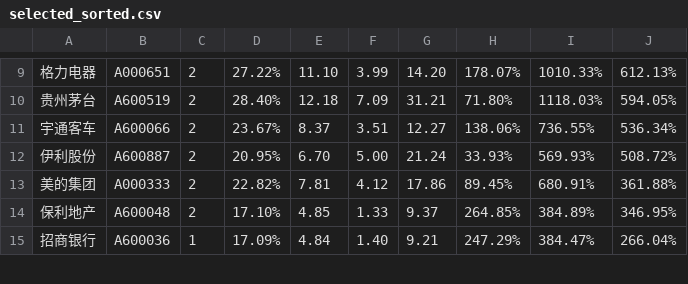
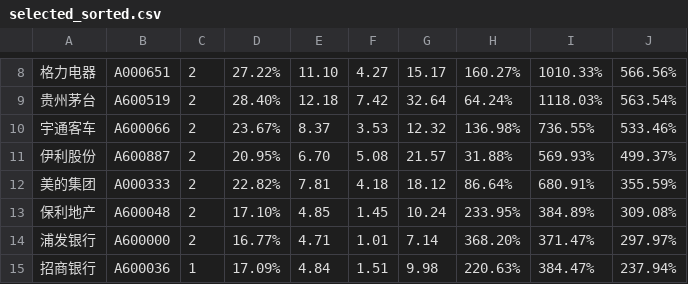
Before and after one commit to linhaisongtao/py_stock, a CSV file: selected_sorted.csv, drawn as a sheet; only a part is shown, gaps mark what is left out; the diff covers the shown part only.

```diff
--- a/selected_sorted.csv
+++ b/selected_sorted.csv
@@ -9,7 +8,8 @@
-格力电器,A000651,2,27.22%,11.10,3.99,14.20,178.07%,1010.33%,612.13%
-贵州茅台,A600519,2,28.40%,12.18,7.09,31.21,71.80%,1118.03%,594.05%
-宇通客车,A600066,2,23.67%,8.37,3.51,12.27,138.06%,736.55%,536.34%
-伊利股份,A600887,2,20.95%,6.70,5.00,21.24,33.93%,569.93%,508.72%
-美的集团,A000333,2,22.82%,7.81,4.12,17.86,89.45%,680.91%,361.88%
-保利地产,A600048,2,17.10%,4.85,1.33,9.37,264.85%,384.89%,346.95%
-招商银行,A600036,1,17.09%,4.84,1.40,9.21,247.29%,384.47%,266.04%
+格力电器,A000651,2,27.22%,11.10,4.27,15.17,160.27%,1010.33%,566.56%
+贵州茅台,A600519,2,28.40%,12.18,7.42,32.64,64.24%,1118.03%,563.54%
+宇通客车,A600066,2,23.67%,8.37,3.53,12.32,136.98%,736.55%,533.46%
+伊利股份,A600887,2,20.95%,6.70,5.08,21.57,31.88%,569.93%,499.37%
+美的集团,A000333,2,22.82%,7.81,4.18,18.12,86.64%,680.91%,355.59%
+保利地产,A600048,2,17.10%,4.85,1.45,10.24,233.95%,384.89%,309.08%
+浦发银行,A600000,2,16.77%,4.71,1.01,7.14,368.20%,371.47%,297.97%
+招商银行,A600036,1,17.09%,4.84,1.51,9.98,220.63%,384.47%,237.94%
```
Also changed, not shown: 1 removed row and 40 edited cells elsewhere in this file, 4 other files.
